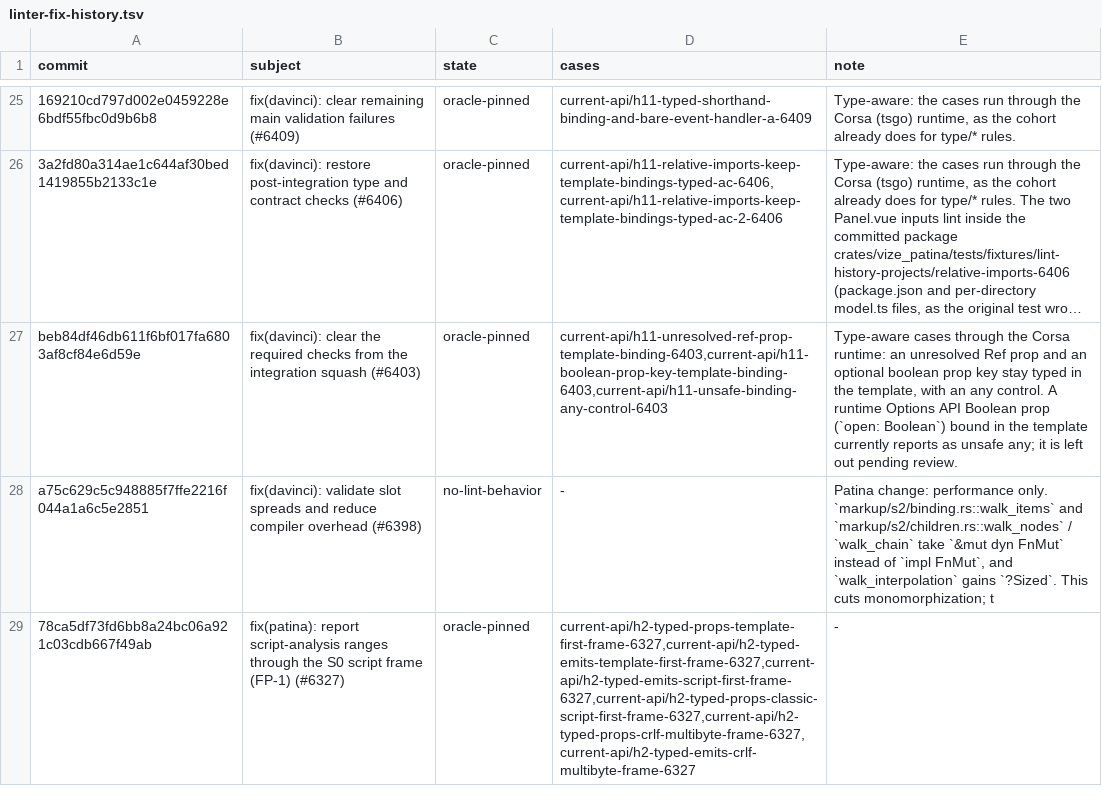
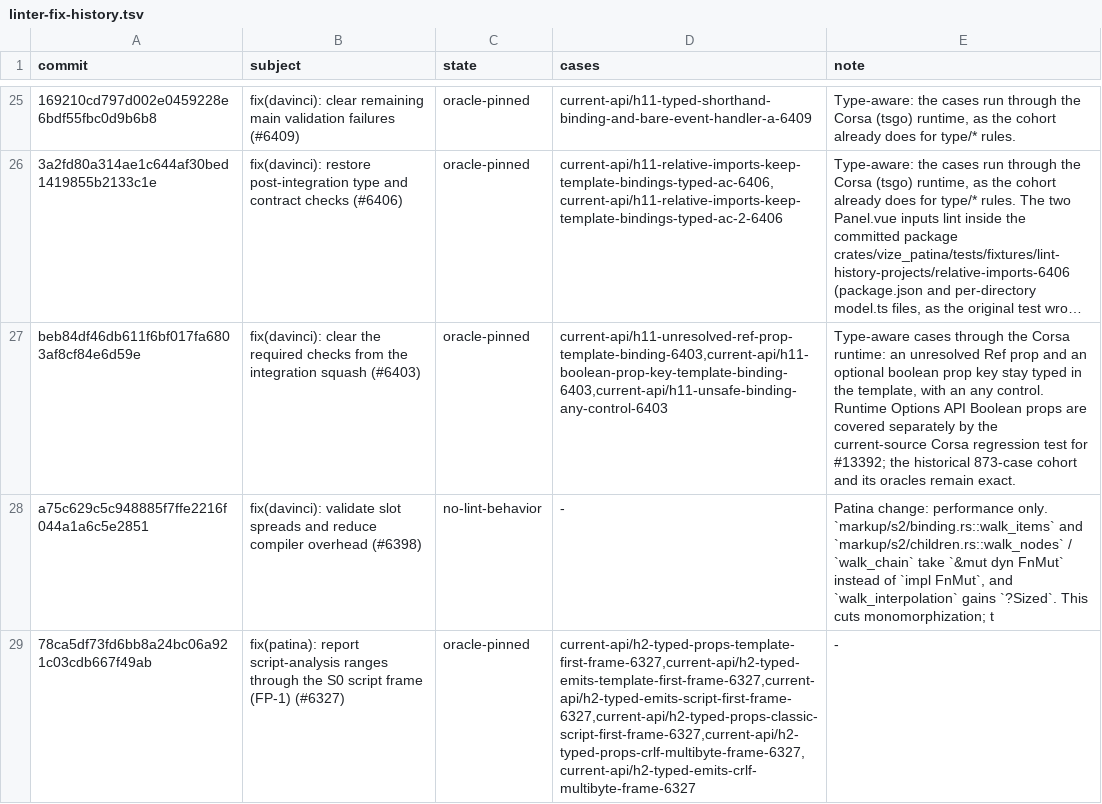
Before and after one commit to ubugeeei-prod/vize, a TSV file: docs/davinci/plan/linter-fix-history.tsv, drawn as a sheet; only a part is shown, gaps mark what is left out; long unchanged cells end in …; the diff names each change by its address in the sheet, - before the commit and + after, or states it on an @@ line.

Commit message:
fix(patina): retain Options API prop types in checked bindings (#13857)
* fix(patina): retain Options API prop types in checked bindings

* test(patina): pin the Boolean prop differential reproduction

* fix(patina): preserve template locals that shadow Options API props

* test(patina): update label-history corpus inventory counts

* test(patina): preserve historical cohorts for the Boolean prop regression

* fix(patina): preserve setup and data binding precedence

```diff
--- a/docs/davinci/plan/linter-fix-history.tsv
+++ b/docs/davinci/plan/linter-fix-history.tsv
-E27 (note): …any control. A runtime Options API Boolean prop (`open: Boolean`) bound in the template currently reports as unsafe any; it is left out pending review.
+E27 (note): …any control. Runtime Options API Boolean props are covered separately by the current-source Corsa regression test for #13392; the historical 873-case cohort and its oracles remain exact.
```
Also changed, not shown: 7 other files.
